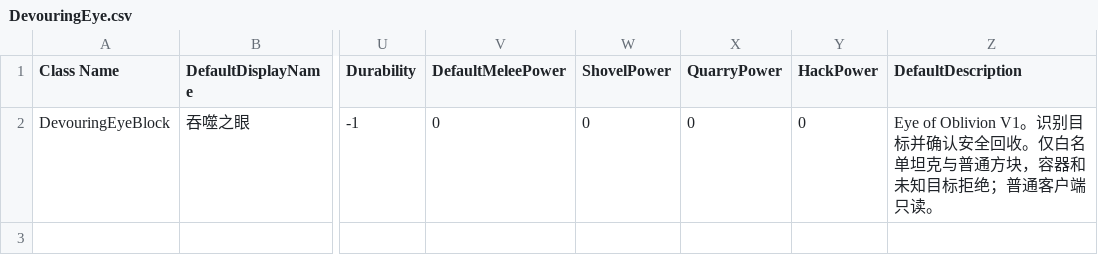
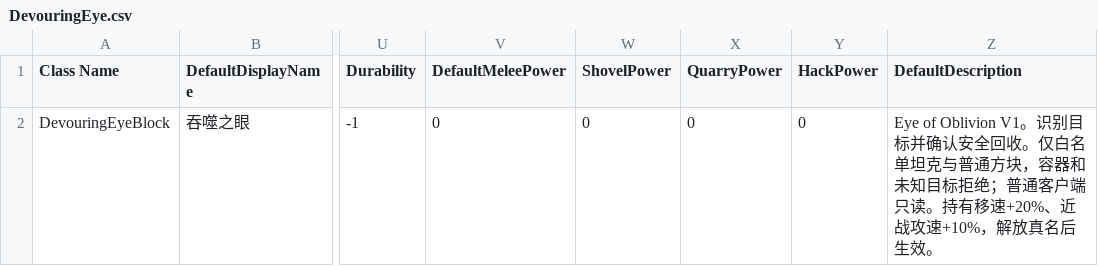
Before and after one commit to godblessmezyan-art/Survivalcraft2, a CSV file: SCIE-Port/src/SCIEPort/Assets/Blocks/DevouringEye.csv, drawn as a sheet; only a part is shown, gaps mark what is left out; the diff names each change by its address in the sheet, - before the commit and + after, or states it on an @@ line.

Commit message:
feat(codex): require true-name release before artifact use
Add a modeled Artifact Codex book, eight illustrated entries and per-player world-persistent unlocks. Authenticate server grants and gate artifact input, damage, skills, mining and held effects while retaining inventory and display use.

Register dedicated book skin and default held bonuses, cover native XML/network/permission behavior and actual model rendering, preserve frozen Abyss algorithms behind literal permission gates, and package 0.74.0. Android and live multiplayer acceptance remain pending.

```diff
--- a/SCIE-Port/src/SCIEPort/Assets/Blocks/DevouringEye.csv
+++ b/SCIE-Port/src/SCIEPort/Assets/Blocks/DevouringEye.csv
-Z2 (DefaultDescription): …端只读。
+Z2 (DefaultDescription): …端只读。持有移速+20%、近战攻速+10%，解放真名后生效。
```
Also changed, not shown: SCIE-Port/src/SCIEPort/Assets/Blocks/OmniscientEye.csv, 45 other files.
